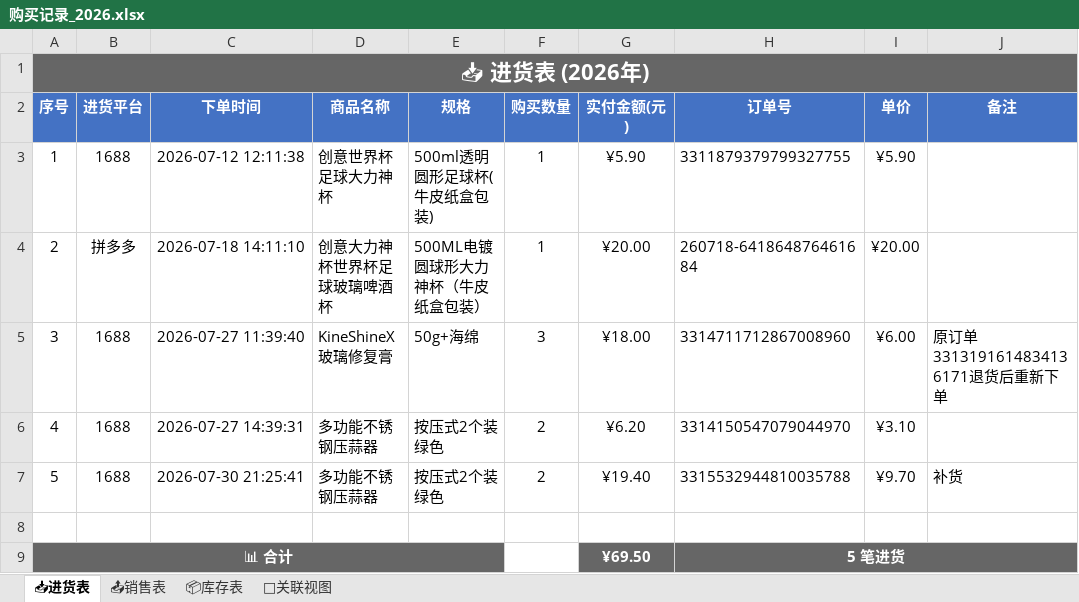
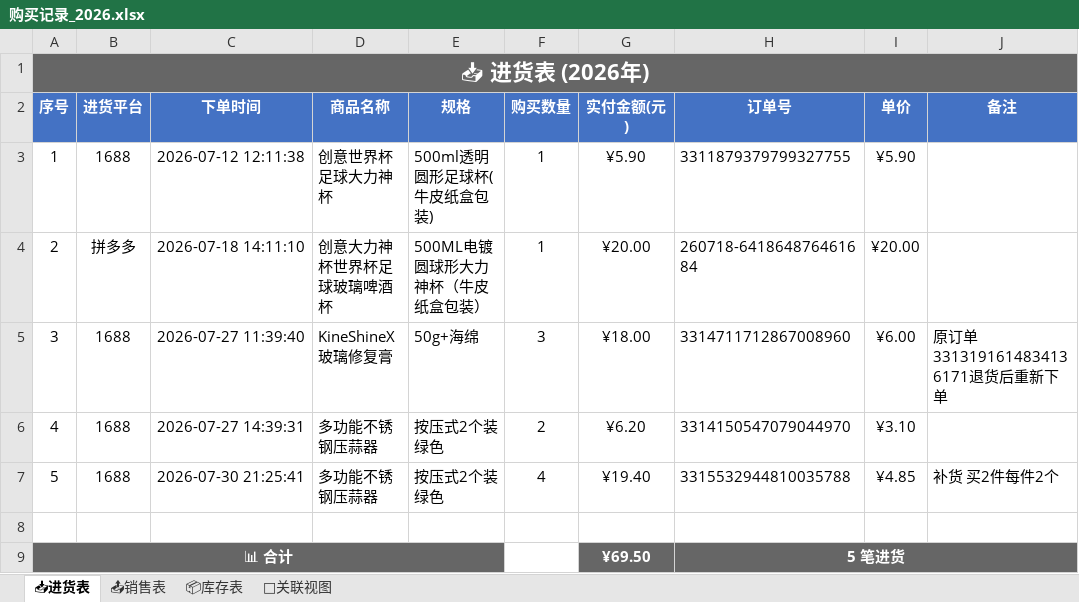
Before and after one commit to xiaoba1/amazon_record, an Excel workbook: 购买记录/归档表格/购买记录_2026.xlsx, sheet 📥进货表, drawn as a sheet; values as stored, in another font and other column widths than the file's, no borders; the diff names each change by its address in the sheet, - before the commit and + after, or states it on an @@ line.

```diff
--- a/购买记录/归档表格/购买记录_2026.xlsx (sheet 📥进货表)
+++ b/购买记录/归档表格/购买记录_2026.xlsx (sheet 📥进货表)
-F7 (购买数量): 2
+F7 (购买数量): 4
-I7 (单价): ¥9.70
+I7 (单价): ¥4.85
-J7 (备注): 补货
+J7 (备注): 补货 买2件每件2个
```
Also changed, not shown: sheet 📦库存表, sheet 🔗关联视图, 1 other file.
